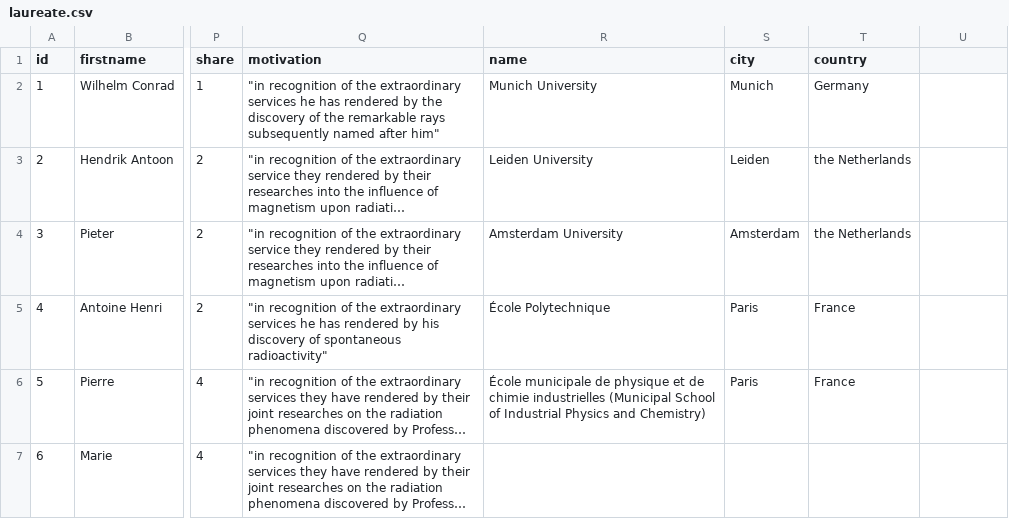
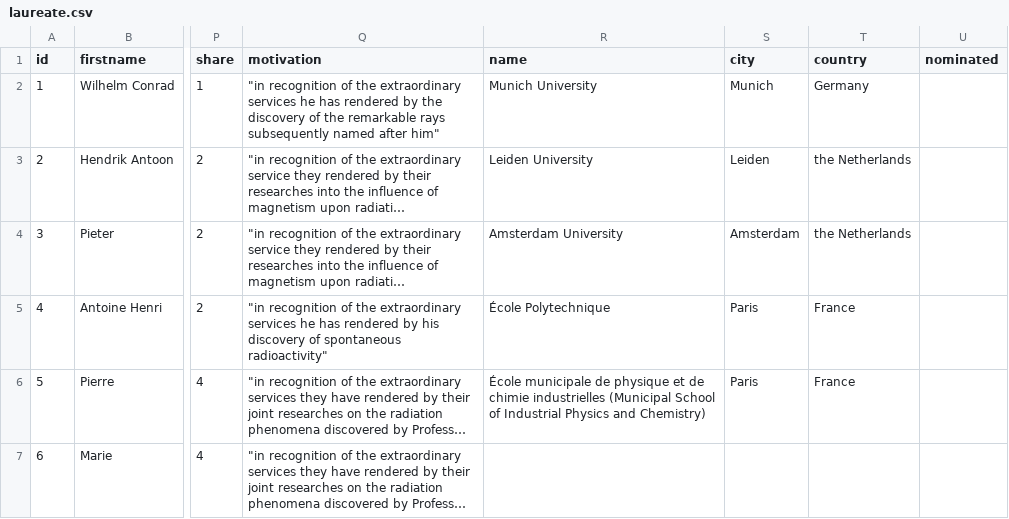
Before and after one commit to qbello22/2950-Project, a CSV file: laureate.csv, drawn as a sheet; only a part is shown, gaps mark what is left out; long unchanged cells end in …; the diff names each change by its address in the sheet, - before the commit and + after, or states it on an @@ line.

Commit message:
Update laureate.csv

```diff
--- a/laureate.csv
+++ b/laureate.csv
-U1: (empty)
+U1: nominated
```
